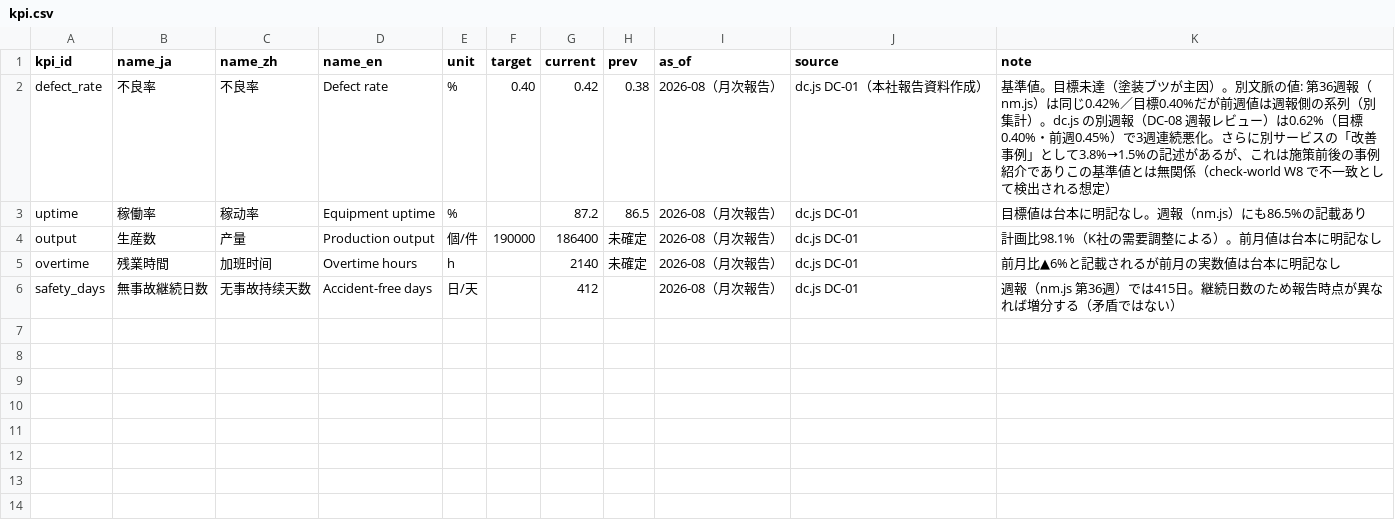
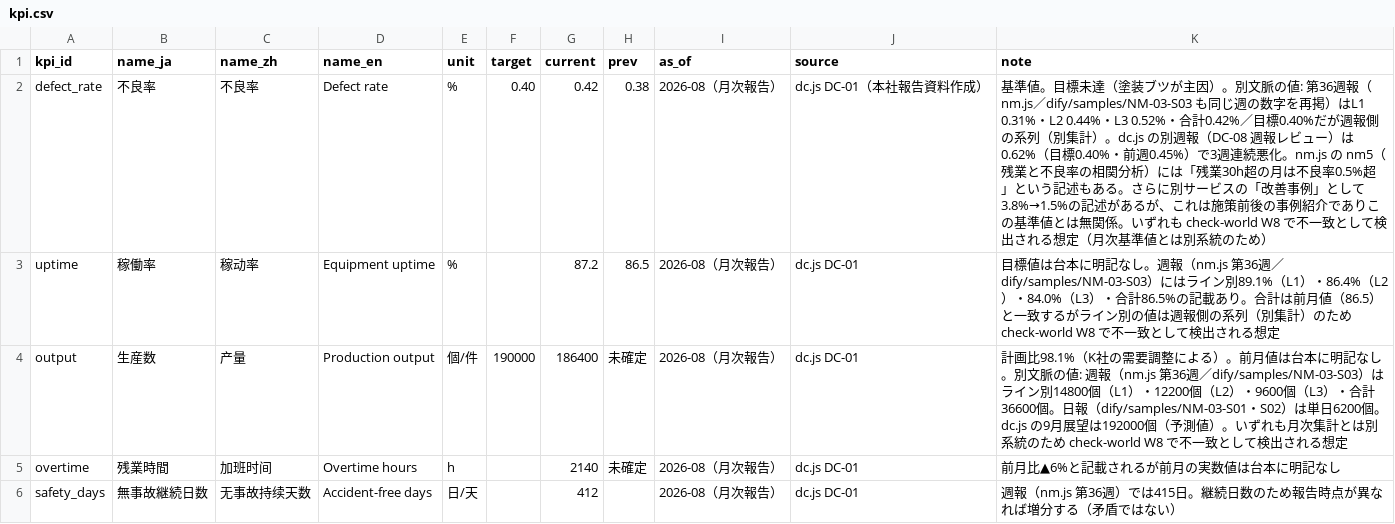
Before and after one commit to shoulang0729/dify, a CSV file: data/world/mfg/kpi.csv, drawn as a sheet.

```diff
--- a/data/world/mfg/kpi.csv
+++ b/data/world/mfg/kpi.csv
@@ -1,5 +1,5 @@
 kpi_id,name_ja,name_zh,name_en,unit,target,current,prev,as_of,source,note
-defect_rate,不良率,不良率,Defect rate,%,0.40,0.42,0.38,2026-08（月次報告）,dc.js DC-01（本社報告資料作成）,基準値。目標未達（塗装ブツが主因）。別文脈の値: 第36週報（nm.js）は同じ0.42%／目標0.40%だが前週値は週報側の系列（別集計）。dc.js の別週報（DC-08 週報レビュー）は0.62%（目標0.40%・前週0.45%）で3週連続悪化。さらに別サービスの「改善事例」として3.8%→1.5%の記述があるが、これは施策前後の事例紹介でありこの基準値とは無関係（check-world W8 で不一致として検出される想定）
-uptime,稼働率,稼动率,Equipment uptime,%,,87.2,86.5,2026-08（月次報告）,dc.js DC-01,目標値は台本に明記なし。週報（nm.js）にも86.5%の記載あり
-output,生産数,产量,Production output,個/件,190000,186400,未確定,2026-08（月次報告）,dc.js DC-01,計画比98.1%（K社の需要調整による）。前月値は台本に明記なし
+defect_rate,不良率,不良率,Defect rate,%,0.40,0.42,0.38,2026-08（月次報告）,dc.js DC-01（本社報告資料作成）,基準値。目標未達（塗装ブツが主因）。別文脈の値: 第36週報（nm.js／dify/samples/NM-03-S03 も同じ週の数字を再掲）はL1 0.31%・L2 0.44%・L3 0.52%・合計0.42%／目標0.40%だが週報側の系列（別集計）。dc.js の別週報（DC-08 週報レビュー）は0.62%（目標0.40%・前週0.45%）で3週連続悪化。nm.js の nm5（残業と不良率の相関分析）には「残業30h超の月は不良率0.5%超」という記述もある。さらに別サービスの「改善事例」として3.8%→1.5%の記述があるが、これは施策前後の事例紹介でありこの基準値とは無関係。いずれも check-world W8 で不一致として検出される想定（月次基準値とは別系統のため）
+uptime,稼働率,稼动率,Equipment uptime,%,,87.2,86.5,2026-08（月次報告）,dc.js DC-01,目標値は台本に明記なし。週報（nm.js 第36週／dify/samples/NM-03-S03）にはライン別89.1%（L1）・86.4%（L2）・84.0%（L3）・合計86.5%の記載あり。合計は前月値（86.5）と一致するがライン別の値は週報側の系列（別集計）のため check-world W8 で不一致として検出される想定
+output,生産数,产量,Production output,個/件,190000,186400,未確定,2026-08（月次報告）,dc.js DC-01,計画比98.1%（K社の需要調整による）。前月値は台本に明記なし。別文脈の値: 週報（nm.js 第36週／dify/samples/NM-03-S03）はライン別14800個（L1）・12200個（L2）・9600個（L3）・合計36600個。日報（dify/samples/NM-03-S01・S02）は単日6200個。dc.js の9月展望は192000個（予測値）。いずれも月次集計とは別系統のため check-world W8 で不一致として検出される想定
 overtime,残業時間,加班时间,Overtime hours,h,,2140,未確定,2026-08（月次報告）,dc.js DC-01,前月比▲6%と記載されるが前月の実数値は台本に明記なし
```
Also changed, not shown: 2 other files.
